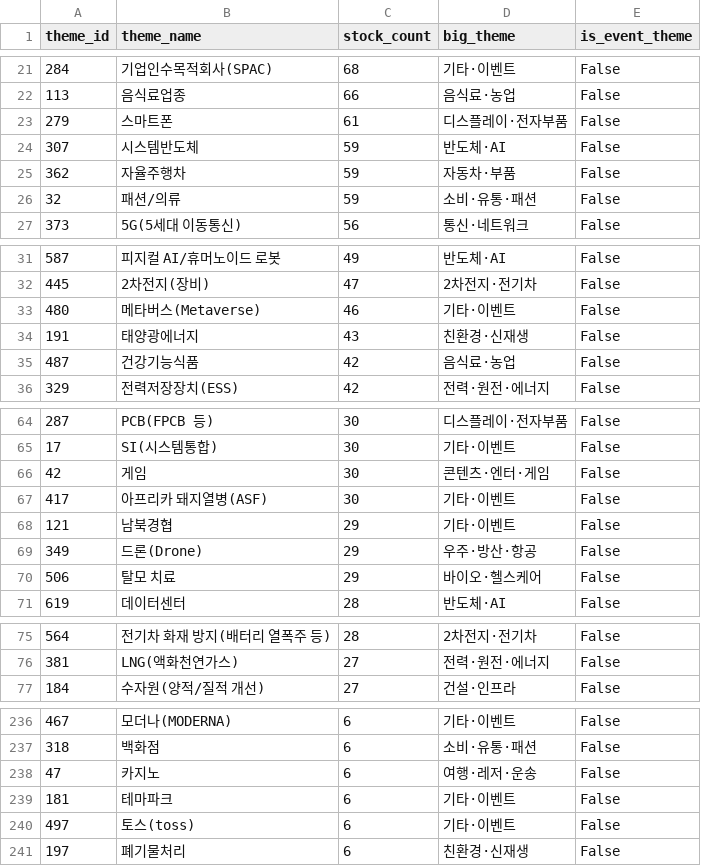
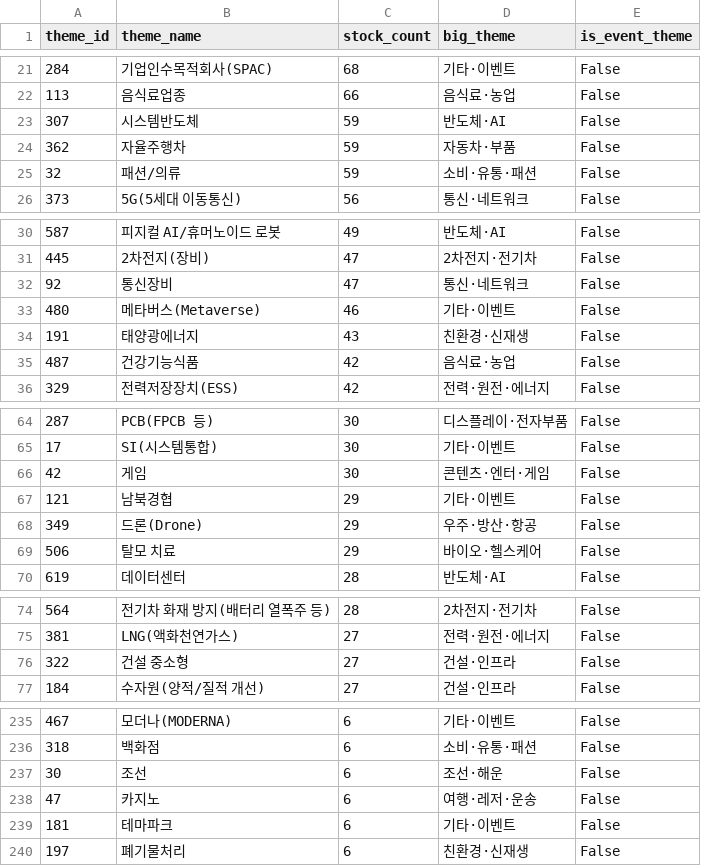
Before and after one commit to 84west0925-jk/kospi-signal-scanner, a CSV file: data/themes/theme_catalog.csv, drawn as a sheet; only a part is shown, gaps mark what is left out; removed rows and columns are numbered as before the commit, all else as after; the diff covers the shown part only; the diff names each change by its address in the sheet, - before the commit and + after, or states it on an @@ line.

```diff
--- a/data/themes/theme_catalog.csv
+++ b/data/themes/theme_catalog.csv
-row 23: 279 | 스마트폰 | 61 | 디스플레이·전자부품 | False
+row 32: 92 | 통신장비 | 47 | 통신·네트워크 | False
-row 67: 417 | 아프리카 돼지열병(ASF) | 30 | 기타·이벤트 | False
+row 76: 322 | 건설 중소형 | 27 | 건설·인프라 | False
+row 237: 30 | 조선 | 6 | 조선·해운 | False
-row 240: 497 | 토스(toss) | 6 | 기타·이벤트 | False
```
Also changed, not shown: 2 removed rows and 1 edited cell elsewhere in this file, data/themes/_cache_industry_membership.csv, data/themes/_cache_stocks.csv, 4 other files.
